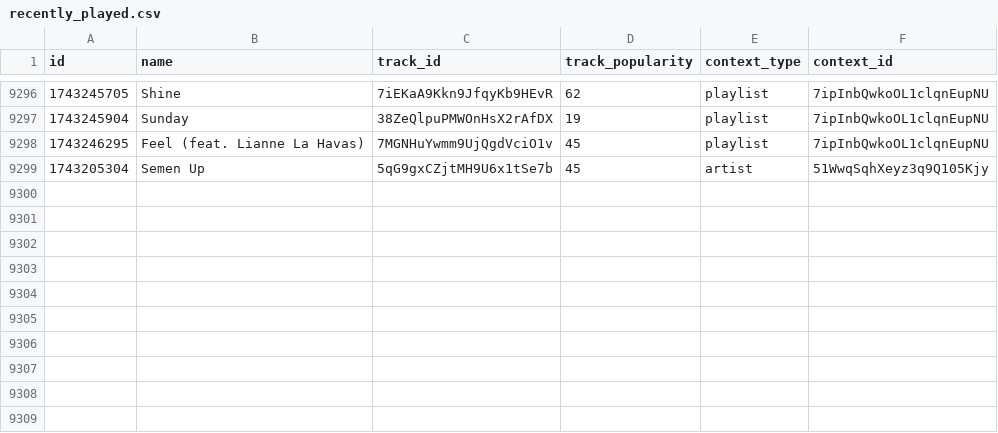
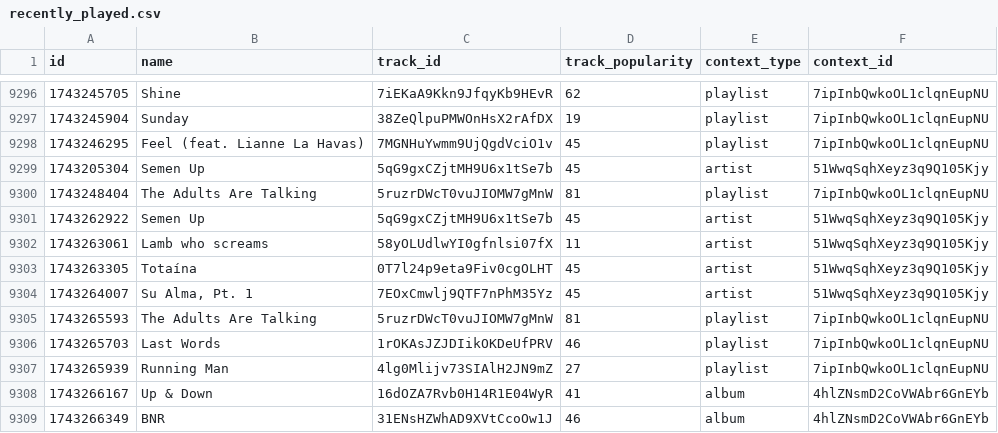
Before and after one commit to iochoa808/SpotifyData, a CSV file: data/recently_played.csv, drawn as a sheet; only a part is shown, gaps mark what is left out.

```diff
--- a/data/recently_played.csv
+++ b/data/recently_played.csv
@@ -9299 +9299,11 @@ id,name,track_id,track_popularity,context_type,context_id
 1743205304,Semen Up,5qG9gxCZjtMH9U6x1tSe7b,45,artist,51WwqSqhXeyz3q9Q105Kjy
+1743248404,The Adults Are Talking,5ruzrDWcT0vuJIOMW7gMnW,81,playlist,7ipInbQwkoOL1clqnEupNU
+1743262922,Semen Up,5qG9gxCZjtMH9U6x1tSe7b,45,artist,51WwqSqhXeyz3q9Q105Kjy
+1743263061,Lamb who screams,58yOLUdlwYI0gfnlsi07fX,11,artist,51WwqSqhXeyz3q9Q105Kjy
+1743263305,Totaína,0T7l24p9eta9Fiv0cgOLHT,45,artist,51WwqSqhXeyz3q9Q105Kjy
+1743264007,"Su Alma, Pt. 1",7EOxCmwlj9QTF7nPhM35Yz,45,artist,51WwqSqhXeyz3q9Q105Kjy
+1743265593,The Adults Are Talking,5ruzrDWcT0vuJIOMW7gMnW,81,playlist,7ipInbQwkoOL1clqnEupNU
+1743265703,Last Words,1rOKAsJZJDIikOKDeUfPRV,46,playlist,7ipInbQwkoOL1clqnEupNU
+1743265939,Running Man,4lg0Mlijv73SIAlH2JN9mZ,27,playlist,7ipInbQwkoOL1clqnEupNU
+1743266167,Up & Down,16dOZA7Rvb0H14R1E04WyR,41,album,4hlZNsmD2CoVWAbr6GnEYb
+1743266349,BNR,31ENsHZWhAD9XVtCcoOw1J,46,album,4hlZNsmD2CoVWAbr6GnEYb
```
Also changed, not shown: data/artists.csv, data/songs.csv, 1 other file.
